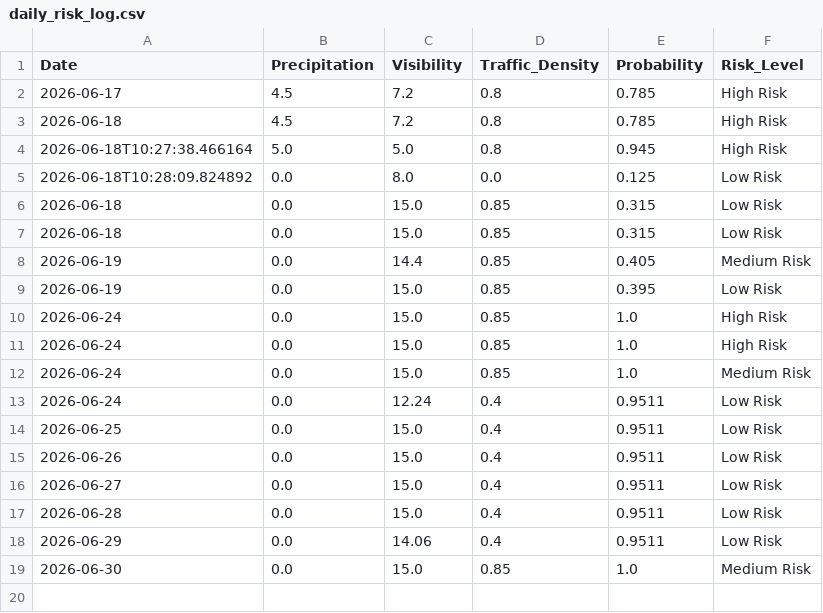
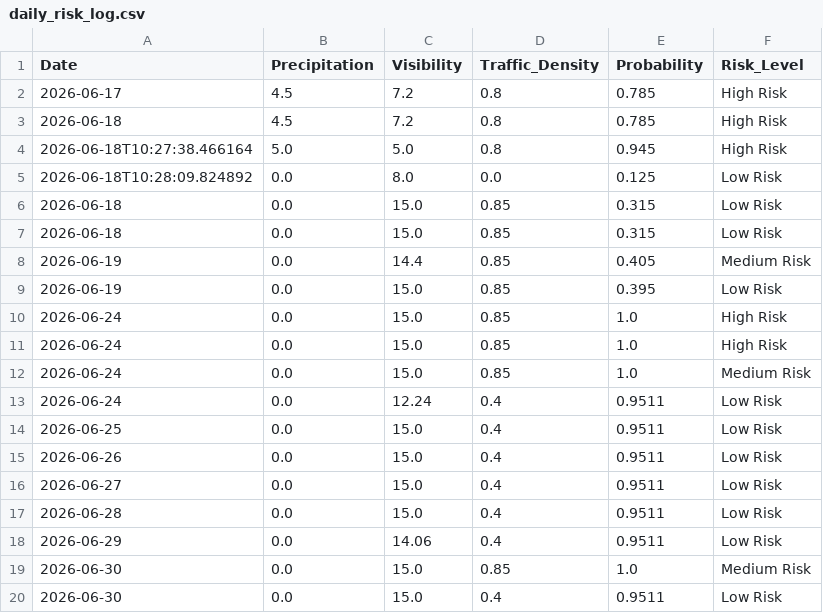
Before and after one commit to Alishba14/Accident-Predictor, a CSV file: daily_risk_log.csv, drawn as a sheet; the diff names each change by its address in the sheet, - before the commit and + after, or states it on an @@ line.

```diff
--- a/daily_risk_log.csv
+++ b/daily_risk_log.csv
+row 20: 2026-06-30 | 0.0 | 15.0 | 0.4 | 0.9511 | Low Risk
```
